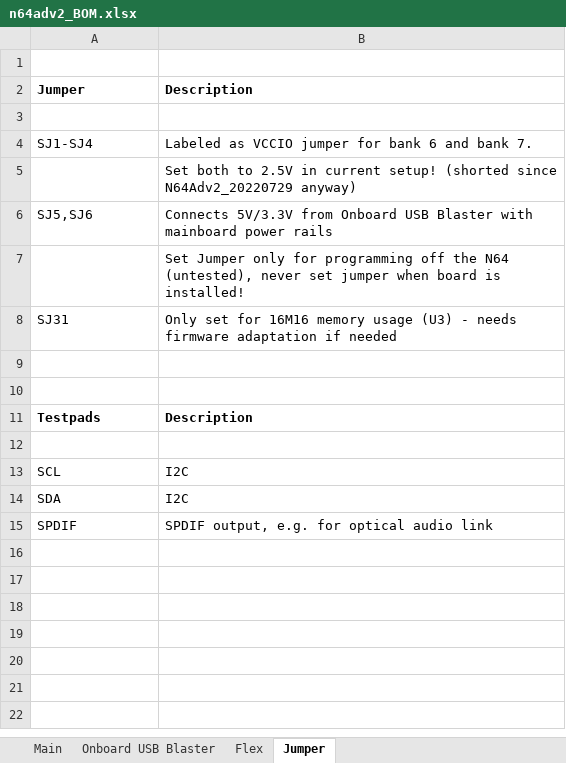
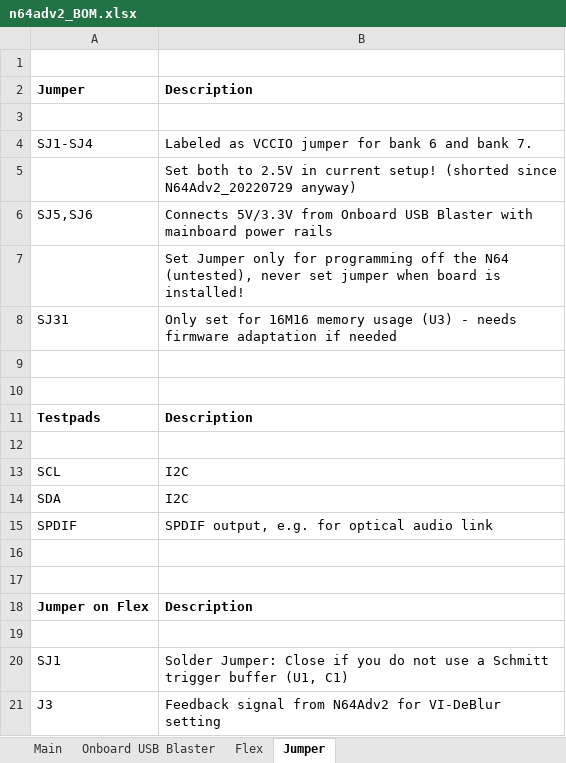
Before and after one commit to borti4938/n64adv2_pcb, an Excel workbook: doc/n64adv2_BOM.xlsx, sheet Jumper, drawn as a sheet; values as stored, in another font and other column widths than the file's, no borders; the diff names each change by its address in the sheet, - before the commit and + after, or states it on an @@ line.

```diff
--- a/doc/n64adv2_BOM.xlsx (sheet Jumper)
+++ b/doc/n64adv2_BOM.xlsx (sheet Jumper)
+row 16: (empty)
+row 17: (empty)
+row 18: Jumper on Flex | Description
+row 19: (empty)
+row 20: SJ1 | Solder Jumper: Close if you do not use a Schmitt trigger buffer (U1, C1)
+row 21: J3 | Feedback signal from N64Adv2 for VI-DeBlur setting
```
Also changed, not shown: sheet Flex, sheet Main, sheet Onboard USB Blaster.
